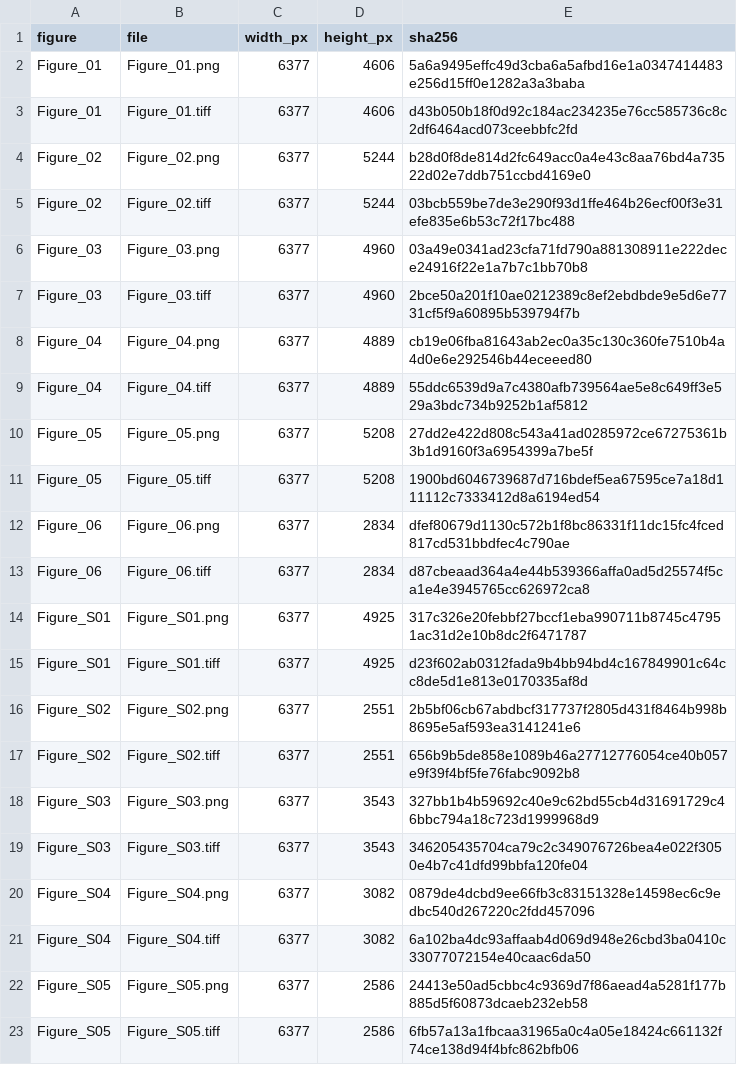
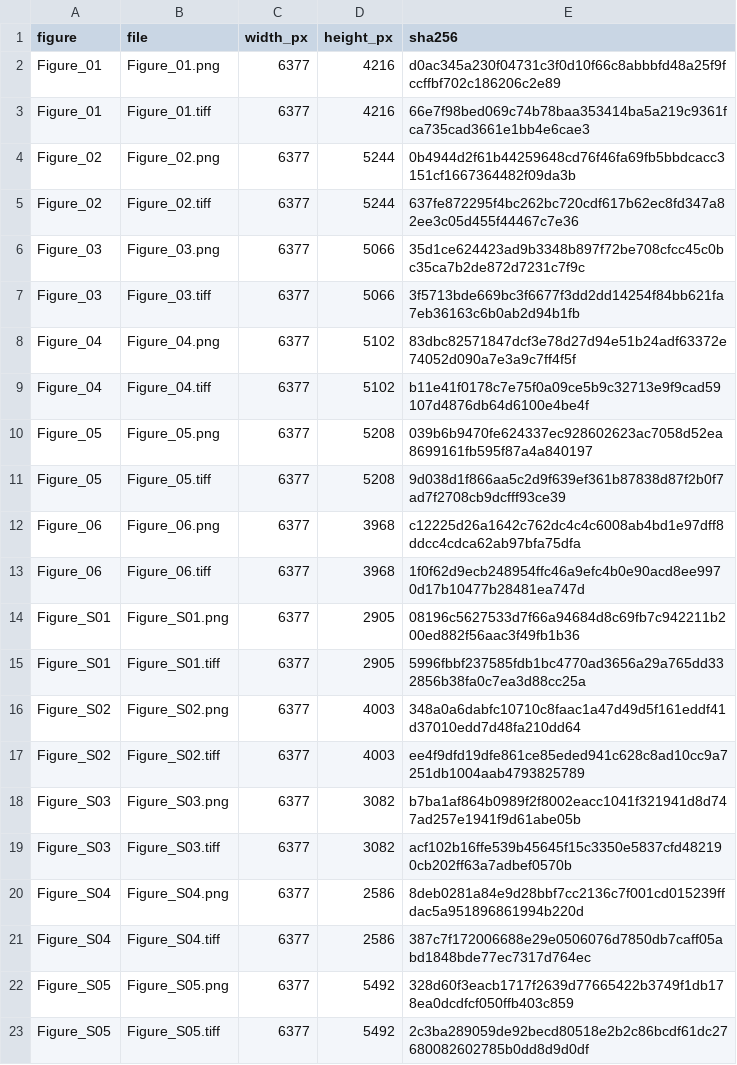
Before and after one commit to qq492947833/tc-near-peak-moisture, a CSV file: paper_2026/near_peak_event_figures/figure_files.csv, drawn as a sheet; only a part is shown; the diff covers the shown part only.

```diff
--- a/paper_2026/near_peak_event_figures/figure_files.csv
+++ b/paper_2026/near_peak_event_figures/figure_files.csv
@@ -1,23 +1,23 @@
 figure,file,width_px,height_px,sha256
-Figure_01,Figure_01.png,6377,4606,5a6a9495effc49d3cba6a5afbd16e1a0347414483e256d15ff0e1282a3a3baba
-Figure_01,Figure_01.tiff,6377,4606,d43b050b18f0d92c184ac234235e76cc585736c8c2df6464acd073ceebbfc2fd
-Figure_02,Figure_02.png,6377,5244,b28d0f8de814d2fc649acc0a4e43c8aa76bd4a73522d02e7ddb751ccbd4169e0
-Figure_02,Figure_02.tiff,6377,5244,03bcb559be7de3e290f93d1ffe464b26ecf00f3e31efe835e6b53c72f17bc488
-Figure_03,Figure_03.png,6377,4960,03a49e0341ad23cfa71fd790a881308911e222dece24916f22e1a7b7c1bb70b8
-Figure_03,Figure_03.tiff,6377,4960,2bce50a201f10ae0212389c8ef2ebdbde9e5d6e7731cf5f9a60895b539794f7b
-Figure_04,Figure_04.png,6377,4889,cb19e06fba81643ab2ec0a35c130c360fe7510b4a4d0e6e292546b44eceeed80
-Figure_04,Figure_04.tiff,6377,4889,55ddc6539d9a7c4380afb739564ae5e8c649ff3e529a3bdc734b9252b1af5812
-Figure_05,Figure_05.png,6377,5208,27dd2e422d808c543a41ad0285972ce67275361b3b1d9160f3a6954399a7be5f
-Figure_05,Figure_05.tiff,6377,5208,1900bd6046739687d716bdef5ea67595ce7a18d111112c7333412d8a6194ed54
-Figure_06,Figure_06.png,6377,2834,dfef80679d1130c572b1f8bc86331f11dc15fc4fced817cd531bbdfec4c790ae
-Figure_06,Figure_06.tiff,6377,2834,d87cbeaad364a4e44b539366affa0ad5d25574f5ca1e4e3945765cc626972ca8
-Figure_S01,Figure_S01.png,6377,4925,317c326e20febbf27bccf1eba990711b8745c47951ac31d2e10b8dc2f6471787
-Figure_S01,Figure_S01.tiff,6377,4925,d23f602ab0312fada9b4bb94bd4c167849901c64cc8de5d1e813e0170335af8d
-Figure_S02,Figure_S02.png,6377,2551,2b5bf06cb67abdbcf317737f2805d431f8464b998b8695e5af593ea3141241e6
-Figure_S02,Figure_S02.tiff,6377,2551,656b9b5de858e1089b46a27712776054ce40b057e9f39f4bf5fe76fabc9092b8
-Figure_S03,Figure_S03.png,6377,3543,327bb1b4b59692c40e9c62bd55cb4d31691729c46bbc794a18c723d1999968d9
-Figure_S03,Figure_S03.tiff,6377,3543,346205435704ca79c2c349076726bea4e022f3050e4b7c41dfd99bbfa120fe04
-Figure_S04,Figure_S04.png,6377,3082,0879de4dcbd9ee66fb3c83151328e14598ec6c9edbc540d267220c2fdd457096
-Figure_S04,Figure_S04.tiff,6377,3082,6a102ba4dc93affaab4d069d948e26cbd3ba0410c33077072154e40caac6da50
-Figure_S05,Figure_S05.png,6377,2586,24413e50ad5cbbc4c9369d7f86aead4a5281f177b885d5f60873dcaeb232eb58
-Figure_S05,Figure_S05.tiff,6377,2586,6fb57a13a1fbcaa31965a0c4a05e18424c661132f74ce138d94f4bfc862bfb06
+Figure_01,Figure_01.png,6377,4216,d0ac345a230f04731c3f0d10f66c8abbbfd48a25f9fccffbf702c186206c2e89
+Figure_01,Figure_01.tiff,6377,4216,66e7f98bed069c74b78baa353414ba5a219c9361fca735cad3661e1bb4e6cae3
+Figure_02,Figure_02.png,6377,5244,0b4944d2f61b44259648cd76f46fa69fb5bbdcacc3151cf1667364482f09da3b
+Figure_02,Figure_02.tiff,6377,5244,637fe872295f4bc262bc720cdf617b62ec8fd347a82ee3c05d455f44467c7e36
+Figure_03,Figure_03.png,6377,5066,35d1ce624423ad9b3348b897f72be708cfcc45c0bc35ca7b2de872d7231c7f9c
+Figure_03,Figure_03.tiff,6377,5066,3f5713bde669bc3f6677f3dd2dd14254f84bb621fa7eb36163c6b0ab2d94b1fb
+Figure_04,Figure_04.png,6377,5102,83dbc82571847dcf3e78d27d94e51b24adf63372e74052d090a7e3a9c7ff4f5f
+Figure_04,Figure_04.tiff,6377,5102,b11e41f0178c7e75f0a09ce5b9c32713e9f9cad59107d4876db64d6100e4be4f
+Figure_05,Figure_05.png,6377,5208,039b6b9470fe624337ec928602623ac7058d52ea8699161fb595f87a4a840197
+Figure_05,Figure_05.tiff,6377,5208,9d038d1f866aa5c2d9f639ef361b87838d87f2b0f7ad7f2708cb9dcfff93ce39
+Figure_06,Figure_06.png,6377,3968,c12225d26a1642c762dc4c4c6008ab4bd1e97dff8ddcc4cdca62ab97bfa75dfa
+Figure_06,Figure_06.tiff,6377,3968,1f0f62d9ecb248954ffc46a9efc4b0e90acd8ee9970d17b10477b28481ea747d
+Figure_S01,Figure_S01.png,6377,2905,08196c5627533d7f66a94684d8c69fb7c942211b200ed882f56aac3f49fb1b36
+Figure_S01,Figure_S01.tiff,6377,2905,5996fbbf237585fdb1bc4770ad3656a29a765dd332856b38fa0c7ea3d88cc25a
+Figure_S02,Figure_S02.png,6377,4003,348a0a6dabfc10710c8faac1a47d49d5f161eddf41d37010edd7d48fa210dd64
+Figure_S02,Figure_S02.tiff,6377,4003,ee4f9dfd19dfe861ce85eded941c628c8ad10cc9a7251db1004aab4793825789
+Figure_S03,Figure_S03.png,6377,3082,b7ba1af864b0989f2f8002eacc1041f321941d8d747ad257e1941f9d61abe05b
+Figure_S03,Figure_S03.tiff,6377,3082,acf102b16ffe539b45645f15c3350e5837cfd482190cb202ff63a7adbef0570b
+Figure_S04,Figure_S04.png,6377,2586,8deb0281a84e9d28bbf7cc2136c7f001cd015239ffdac5a951896861994b220d
+Figure_S04,Figure_S04.tiff,6377,2586,387c7f172006688e29e0506076d7850db7caff05abd1848bde77ec7317d764ec
+Figure_S05,Figure_S05.png,6377,5492,328d60f3eacb1717f2639d77665422b3749f1db178ea0dcdfcf050ffb403c859
+Figure_S05,Figure_S05.tiff,6377,5492,2c3ba289059de92becd80518e2b2c86bcdf61dc27680082602785b0dd8d9d0df
```
Also changed, not shown: 2 removed rows and 20 edited cells elsewhere in this file, paper_2026/near_peak_event_figures/display_map.csv, 14 other files.
